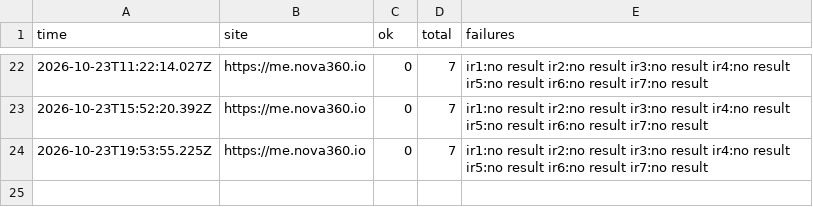
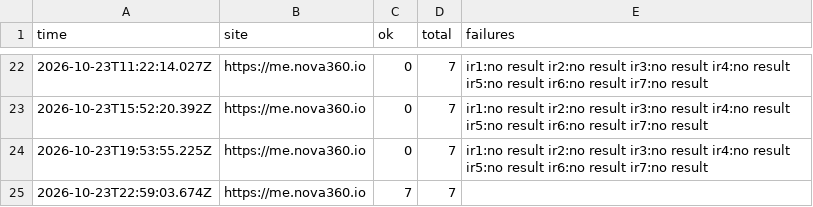
Before and after one commit to johnkangari/nova360-uptime, a CSV file: log/iran.csv, drawn as a sheet; only a part is shown, gaps mark what is left out; the diff names each change by its address in the sheet, - before the commit and + after, or states it on an @@ line.

Commit message:
Iran check 2026-10-23T22:59

```diff
--- a/log/iran.csv
+++ b/log/iran.csv
+row 25: 2026-10-23T22:59:03.674Z | https://me.nova360.io | 7 | 7
```
